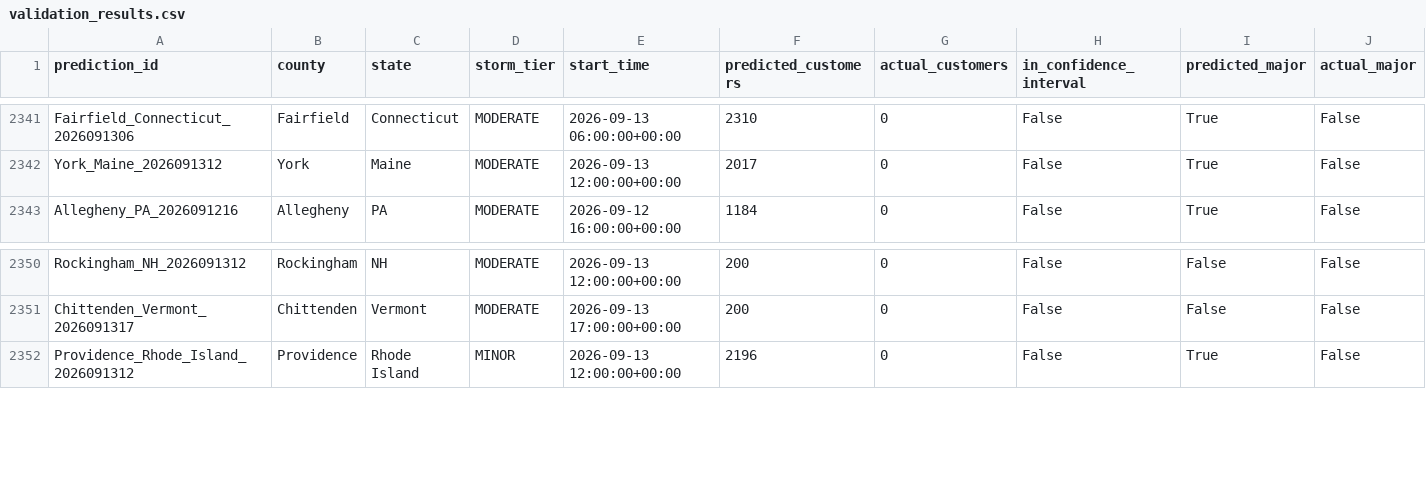
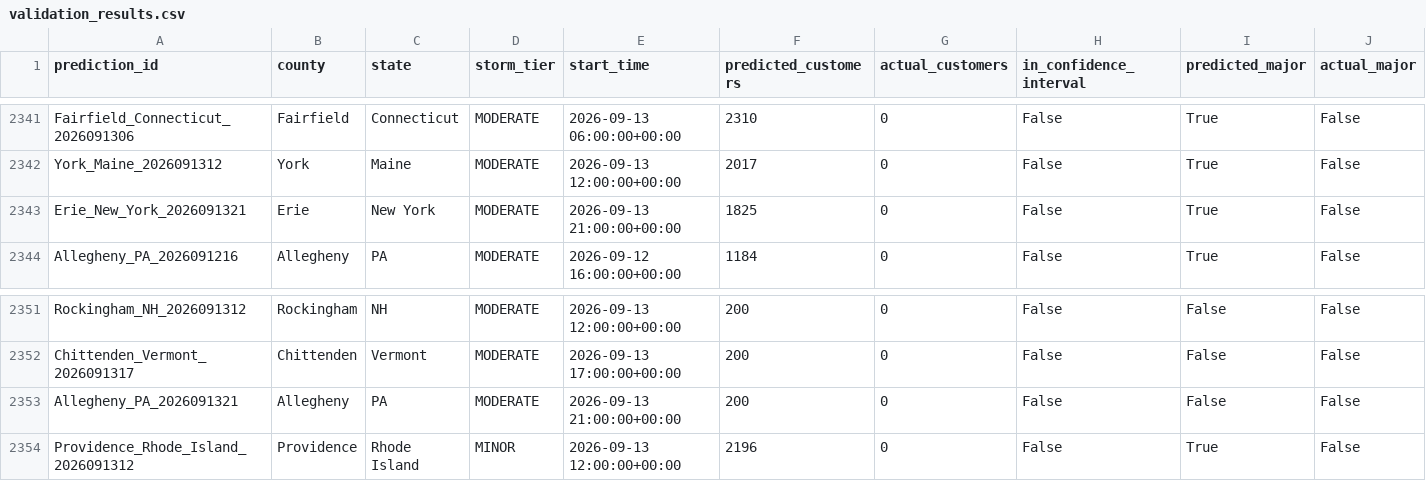
Before and after one commit to Jay9074/gridwatch, a CSV file: data/stormwatch/validation/validation_results.csv, drawn as a sheet; only a part is shown, gaps mark what is left out; rows hold the shown columns only; the diff names each change by its address in the sheet, - before the commit and + after, or states it on an @@ line.

```diff
--- a/data/stormwatch/validation/validation_results.csv
+++ b/data/stormwatch/validation/validation_results.csv
+row 2343: Erie_New_York_2026091321 | Erie | New York | MODERATE | 2026-09-13 21:00:00+00:00 | 1825 | 0 | False | True | False
+row 2353: Allegheny_PA_2026091321 | Allegheny | PA | MODERATE | 2026-09-13 21:00:00+00:00 | 200 | 0 | False | False | False
```
Also changed, not shown: data/stormwatch/predictions/active_predictions.csv, data/stormwatch/predictions/prediction_log.csv, 3 other files.
